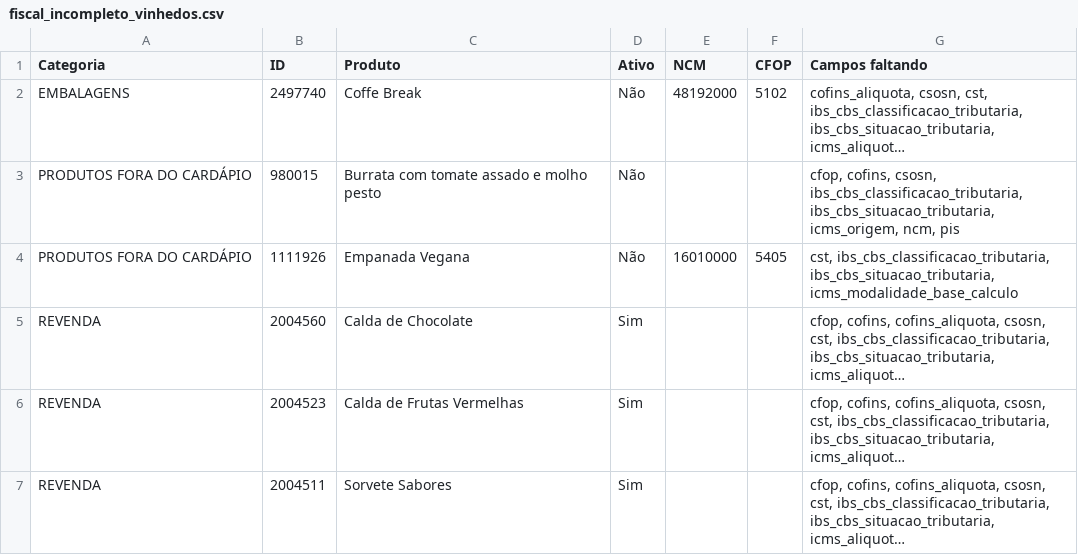
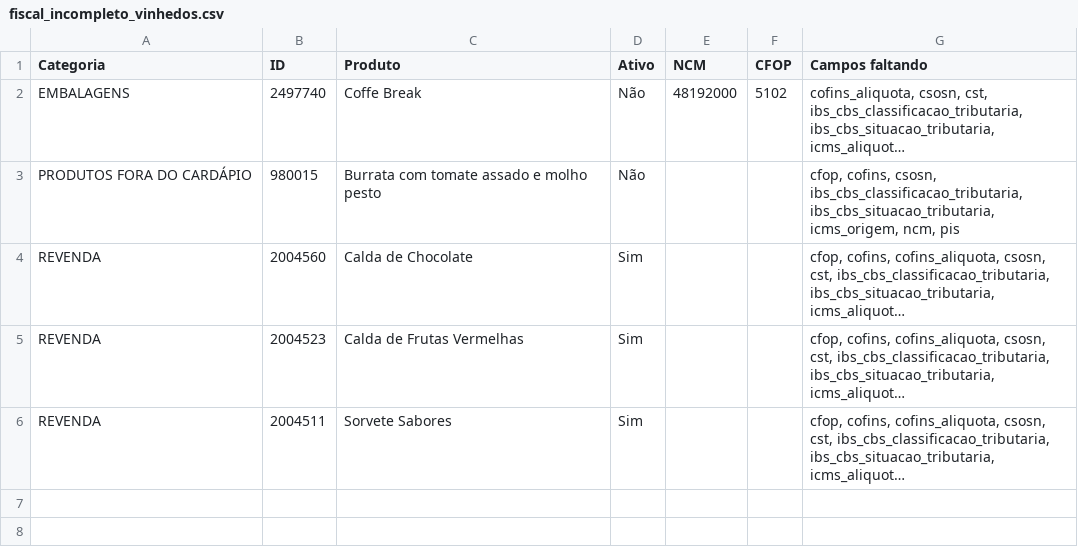
Before and after one commit to marcosozeas1975/kantine-delivery, a CSV file: fiscal_incompleto_vinhedos.csv, drawn as a sheet; long unchanged cells end in …; the diff names each change by its address in the sheet, - before the commit and + after, or states it on an @@ line.

```diff
--- a/fiscal_incompleto_vinhedos.csv
+++ b/fiscal_incompleto_vinhedos.csv
-row 4: PRODUTOS FORA DO CARDÁPIO | 1111926 | Empanada Vegana | Não | 16010000 | 5405 | cst, ibs_cbs_classificacao_tributaria, ibs_cbs_situacao_tributaria, icms_modalidade_base_calculo
```
